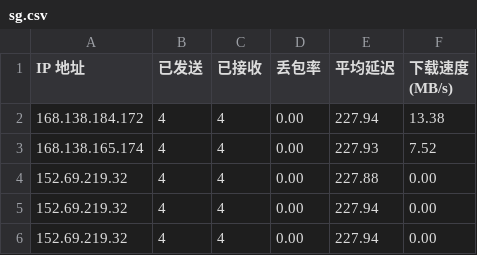
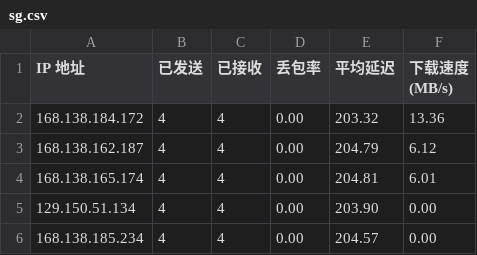
Before and after one commit to biozzl/CFCDN-Auto, a CSV file: CloudflareST/sg.csv, drawn as a sheet.

```diff
--- a/CloudflareST/sg.csv
+++ b/CloudflareST/sg.csv
@@ -1,6 +1,6 @@
 IP 地址,已发送,已接收,丢包率,平均延迟,下载速度 (MB/s)
-168.138.184.172,4,4,0.00,227.94,13.38
-168.138.165.174,4,4,0.00,227.93,7.52
-152.69.219.32,4,4,0.00,227.88,0.00
-152.69.219.32,4,4,0.00,227.94,0.00
-152.69.219.32,4,4,0.00,227.94,0.00
+168.138.184.172,4,4,0.00,203.32,13.36
+168.138.162.187,4,4,0.00,204.79,6.12
+168.138.165.174,4,4,0.00,204.81,6.01
+129.150.51.134,4,4,0.00,203.90,0.00
+168.138.185.234,4,4,0.00,204.57,0.00
```
Also changed, not shown: 2 other files.
